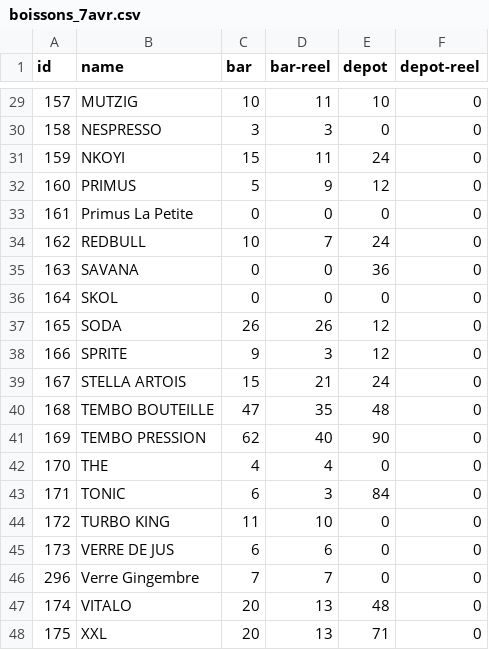
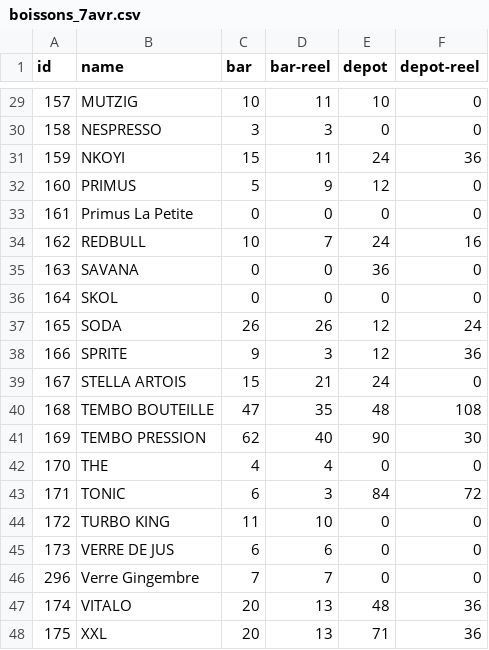
Before and after one commit to Godwin-sys-php/corporus-lc, a CSV file: boissons_7avr.csv, drawn as a sheet; only a part is shown, gaps mark what is left out; the diff covers the shown part only.

```diff
--- a/boissons_7avr.csv
+++ b/boissons_7avr.csv
@@ -30,15 +30,15 @@ id;name;bar;bar-reel;depot;depot-reel
 158;NESPRESSO;3;3;0;0
-159;NKOYI;15;11;24;0
+159;NKOYI;15;11;24;36
 160;PRIMUS;5;9;12;0
 161;Primus La Petite;0;0;0;0
-162;REDBULL;10;7;24;0
+162;REDBULL;10;7;24;16
 163;SAVANA;0;0;36;0
 164;SKOL;0;0;0;0
-165;SODA;26;26;12;0
-166;SPRITE;9;3;12;0
+165;SODA;26;26;12;24
+166;SPRITE;9;3;12;36
 167;STELLA ARTOIS;15;21;24;0
-168;TEMBO BOUTEILLE;47;35;48;0
-169;TEMBO PRESSION;62;40;90;0
+168;TEMBO BOUTEILLE;47;35;48;108
+169;TEMBO PRESSION;62;40;90;30
 170;THE;4;4;0;0
-171;TONIC;6;3;84;0
+171;TONIC;6;3;84;72
 172;TURBO KING;11;10;0;0
@@ -46,3 +46,3 @@ id;name;bar;bar-reel;depot;depot-reel
 296;Verre Gingembre;7;7;0;0
-174;VITALO;20;13;48;0
-175;XXL;20;13;71;0
+174;VITALO;20;13;48;36
+175;XXL;20;13;71;36
```
Also changed, not shown: 18 edited cells elsewhere in this file, 2 other files.
